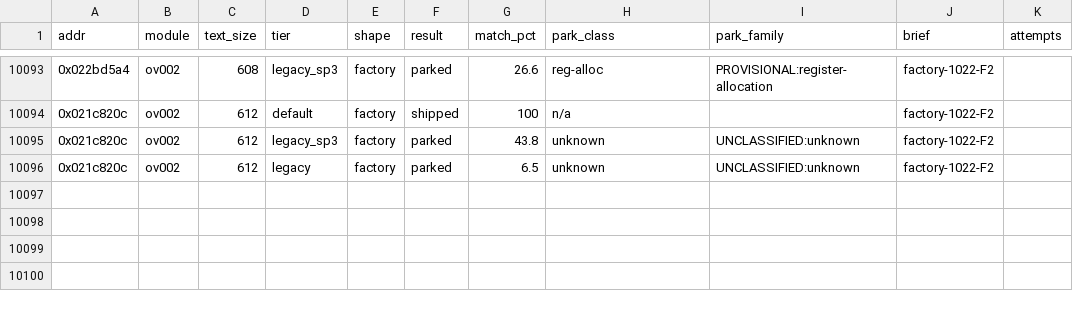
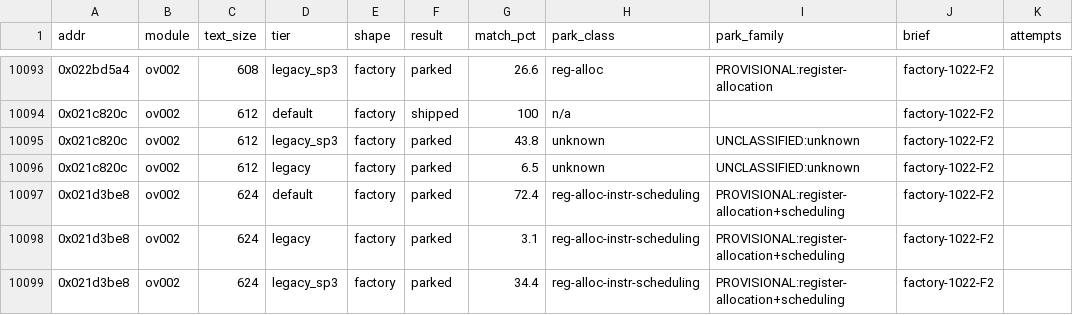
Before and after one commit to cntrl-alt-lenny/gx-spirit-caller, a TSV file: docs/ledger/attempts.tsv, drawn as a sheet; only a part is shown, gaps mark what is left out.

Commit message:
factory F2: park func_ov002_021d3be8 (best 72.4%)

```diff
--- a/docs/ledger/attempts.tsv
+++ b/docs/ledger/attempts.tsv
@@ -10096 +10096,4 @@ addr	module	text_size	tier	shape	result	match_pct	park_class	park_family	brief	a
 0x021c820c	ov002	612	legacy	factory	parked	6.5	unknown	UNCLASSIFIED:unknown	factory-1022-F2	
+0x021d3be8	ov002	624	default	factory	parked	72.4	reg-alloc-instr-scheduling	PROVISIONAL:register-allocation+scheduling	factory-1022-F2	
+0x021d3be8	ov002	624	legacy	factory	parked	3.1	reg-alloc-instr-scheduling	PROVISIONAL:register-allocation+scheduling	factory-1022-F2	
+0x021d3be8	ov002	624	legacy_sp3	factory	parked	34.4	reg-alloc-instr-scheduling	PROVISIONAL:register-allocation+scheduling	factory-1022-F2	
```
